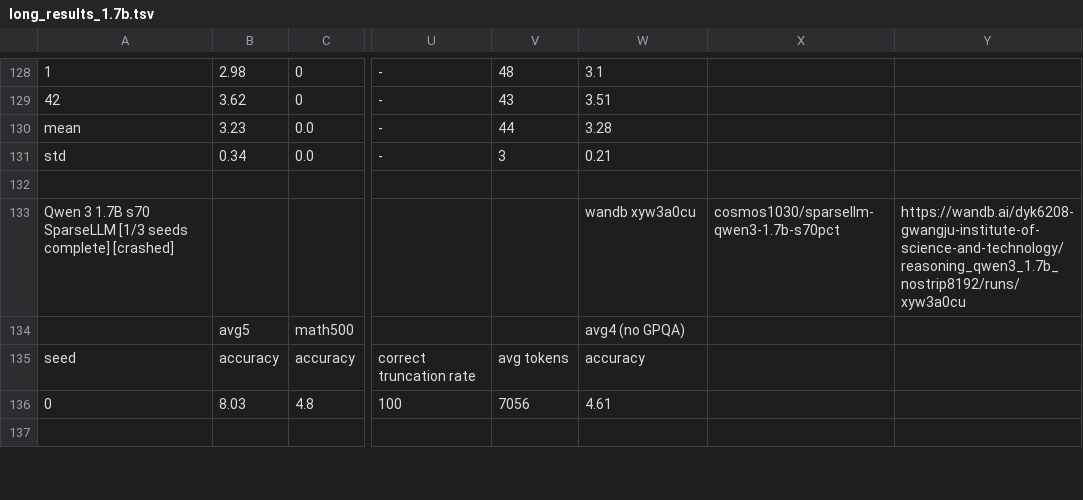
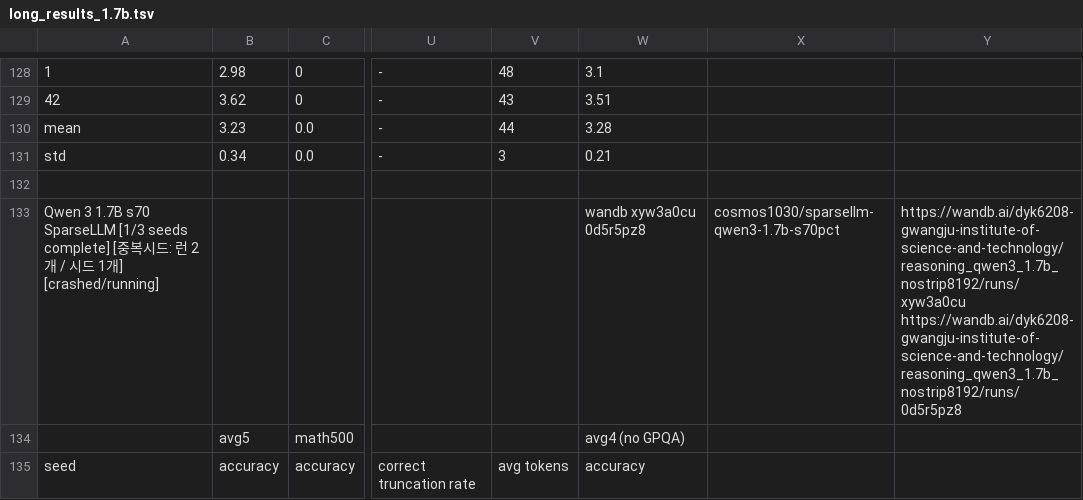
Before and after one commit to cosmos1030/onpolicyelsa_code, a TSV file: long_tsv_results/1.7b/long_results_1.7b.tsv, drawn as a sheet; only a part is shown, gaps mark what is left out; the shorter side is filled out with more unchanged rows; the diff names each change by its address in the sheet, - before the commit and + after, or states it on an @@ line.

Commit message:
harvest: refreshed long/strict TSVs (2026-09-24 05:51:02)

```diff
--- a/long_tsv_results/1.7b/long_results_1.7b.tsv
+++ b/long_tsv_results/1.7b/long_results_1.7b.tsv
-A133: …seeds complete] [crashed]
+A133: …seeds complete] [중복시드: 런 2개 / 시드 1개] [crashed/running]
-W133: wandb xyw3a0cu
+W133: wandb xyw3a0cu 0d5r5pz8
-Y133: https://wandb.ai/dyk6208-gwangju-institute-of-science-and-technology/reasoning_qwen3_1.7b_nostrip8192/runs/xyw3a0cu
+Y133: https://wandb.ai/dyk6208-gwangju-institute-of-science-and-technology/reasoning_qwen3_1.7b_nostrip8192/runs/xyw3a0cu https://wandb.ai/dyk6208-gwangju-institute-of-science-and-technology/reasoning_qwen3_1.7b_nostrip8192/runs/0d5r5pz8
```
Also changed, not shown: long_tsv_results/1.7b/runs_1.7b.tsv, long_tsv_results/strict/1.7b/strict_results_1.7b.tsv.
